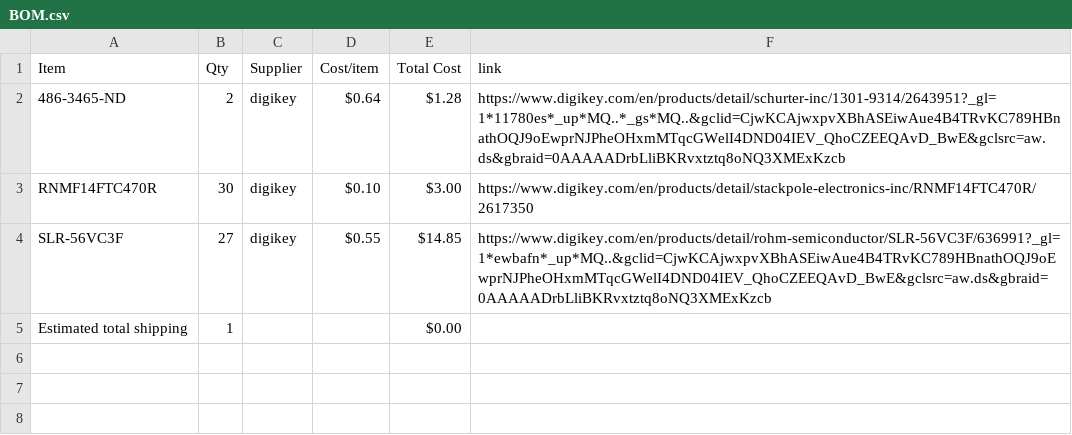
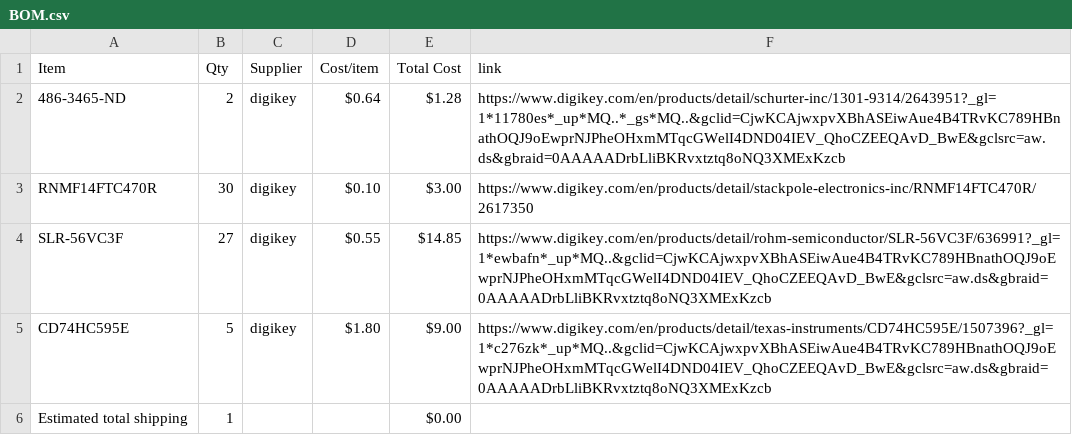
Before and after one commit to gear29/Morse_code_trainer, a CSV file: BOM.csv, drawn as a sheet; the diff names each change by its address in the sheet, - before the commit and + after, or states it on an @@ line.

Commit message:
Sync Morse code trainer from Half Life

```diff
--- a/BOM.csv
+++ b/BOM.csv
+row 5: CD74HC595E | 5 | digikey | $1.80 | $9.00 | https://www.digikey.com/en/products/detail/texas-instruments/CD74HC595E/1507396?_gl=1*c276zk*_up*MQ..&gclid=CjwKCAjwxpvXBhASEiwAue4B4TRvKC789HBnathOQJ9oEwprNJPheOHxmMTqcGWelI4DND04IEV_QhoCZEEQAvD_BwE&gclsrc=aw.ds&gbraid=0AAAAADrbLliBKRvxtztq8oNQ3XMExKzcb
```
